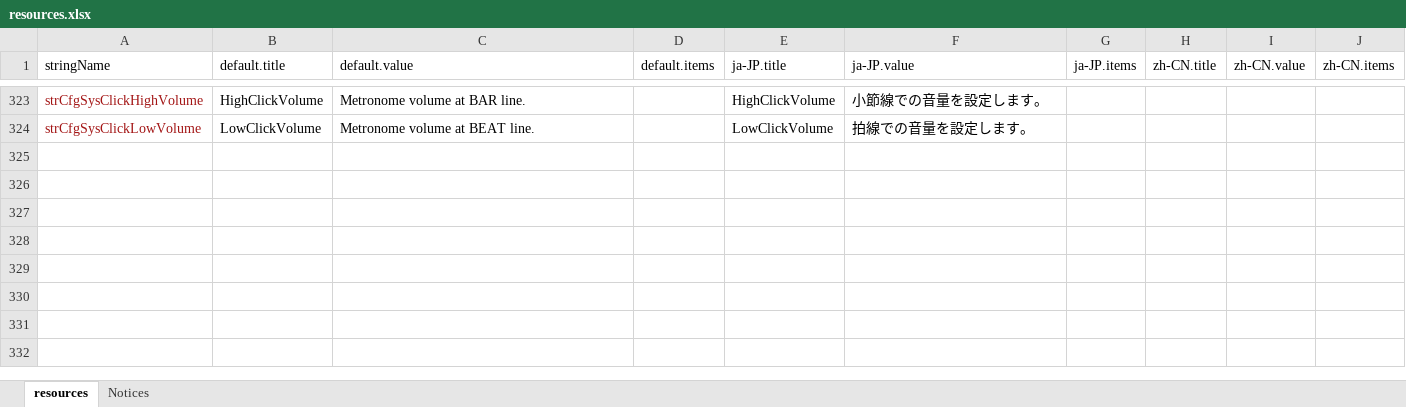
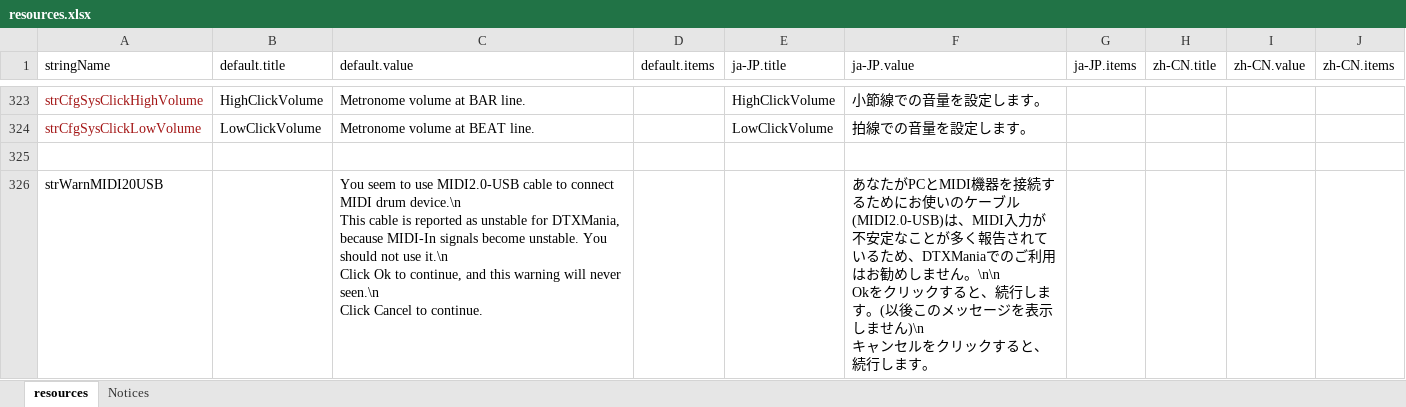
Before and after one commit to hugetiny/DTXMania, an Excel workbook: RuntimeResources/System/resources.xlsx, sheet resources, drawn as a sheet; only a part is shown, gaps mark what is left out; values as stored, in another font and other column widths than the file's, no borders; ↵ is a line break in a cell; the diff names each change by its address in the sheet, - before the commit and + after, or states it on an @@ line.

Commit message:
#37961 PCとMIDI機器をつなぐケーブルとして「MIDI2.0-USB」を使用している場合に警告を表示する機能を追加。このケーブルを通すと、PCからのMIDI出力は概ね問題なさそうだgあ、PCへのMIDI入力は化けることが多々報告されており、DTXManiaでの使用に適さない。

```diff
--- a/RuntimeResources/System/resources.xlsx (sheet resources)
+++ b/RuntimeResources/System/resources.xlsx (sheet resources)
+row 325: (empty)
+row 326: strWarnMIDI20USB |  | You seem to use MIDI2.0-USB cable to connect MIDI drum device.\n ↵ This cable is reported as unstable for DTXMania, because MIDI-In signals become unstable. You should not use it.\n ↵ Click Ok to continue, and this warning will never seen.\n ↵ Click Cancel to continue. |  |  | あなたがPCとMIDI機器を接続するためにお使いのケーブル(MIDI2.0-USB)は、MIDI入力が不安定なことが多く報告されているため、DTXManiaでのご利用はお勧めしません。\n\n ↵ Okをクリックすると、続行します。(以後このメッセージを表示しません)\n ↵ キャンセルをクリックすると、続行します。
```
Also changed, not shown: 9 other files.
